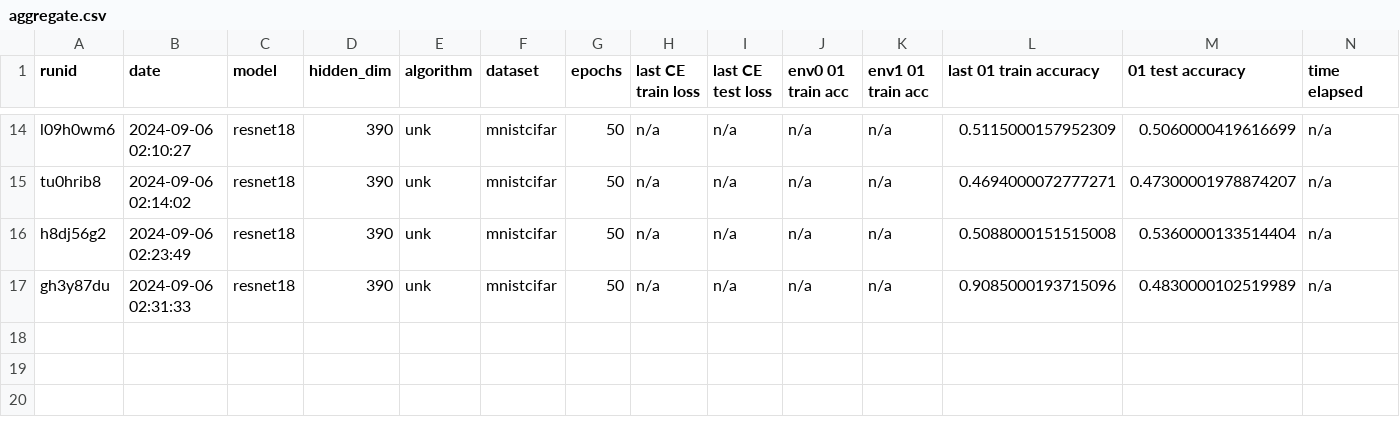
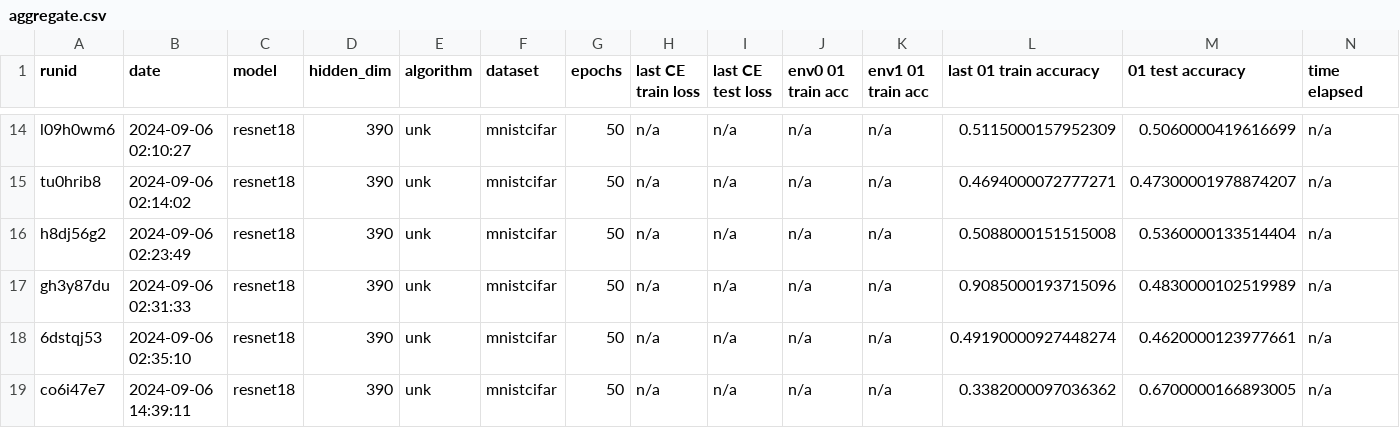
Before and after one commit to janezdu/sparseIRM-resnet-ver, a CSV file: aggregate.csv, drawn as a sheet; only a part is shown, gaps mark what is left out; rows hold the shown columns only; the diff names each change by its address in the sheet, - before the commit and + after, or states it on an @@ line.

Commit message:
good run?

```diff
--- a/aggregate.csv
+++ b/aggregate.csv
+row 18: 6dstqj53 | 2024-09-06 02:35:10 | resnet18 | 390 | unk | mnistcifar | 50 | n/a | n/a | n/a | n/a | 0.49190000927448274 | 0.4620000123977661 | n/a
+row 19: co6i47e7 | 2024-09-06 14:39:11 | resnet18 | 390 | unk | mnistcifar | 50 | n/a | n/a | n/a | n/a | 0.3382000097036362 | 0.6700000166893005 | n/a
```
